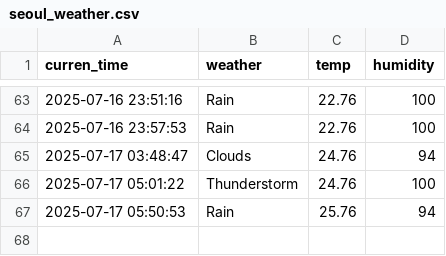
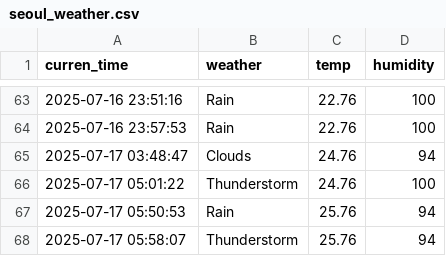
Before and after one commit to EunbinRoh/Seoul_weather_5m, a CSV file: seoul_weather.csv, drawn as a sheet; only a part is shown, gaps mark what is left out.

```diff
--- a/seoul_weather.csv
+++ b/seoul_weather.csv
@@ -67 +67,2 @@ curren_time,weather,temp,humidity
 2025-07-17 05:50:53,Rain,25.76,94
+2025-07-17 05:58:07,Thunderstorm,25.76,94
```
